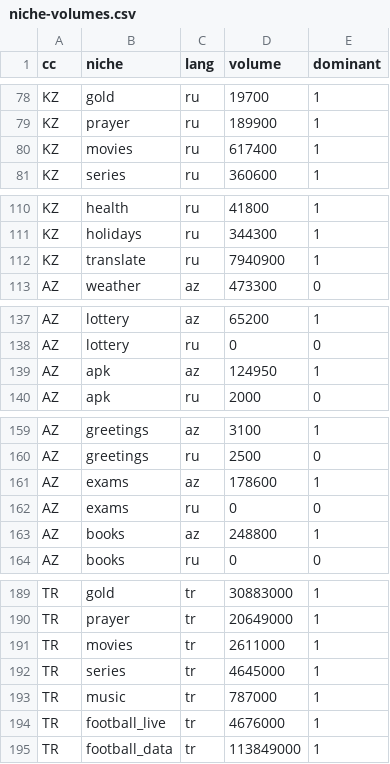
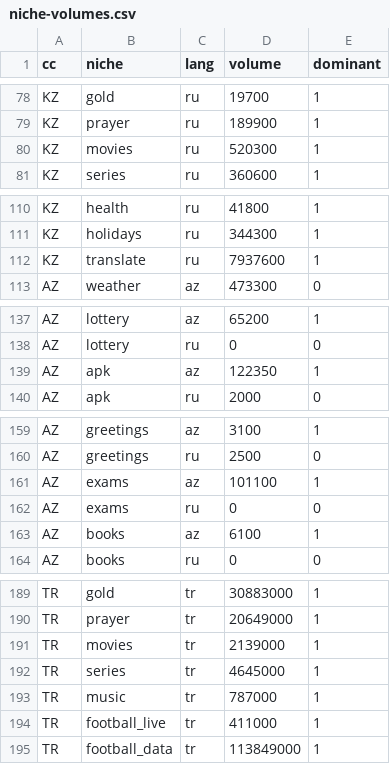
Before and after one commit to samlowry/seo-analytics, a CSV file: niche-scan/data/niche-volumes.csv, drawn as a sheet; only a part is shown, gaps mark what is left out; the diff covers the shown part only.

```diff
--- a/niche-scan/data/niche-volumes.csv
+++ b/niche-scan/data/niche-volumes.csv
@@ -79,3 +79,3 @@ KZ,gold,ru,19700,1
 KZ,prayer,ru,189900,1
-KZ,movies,ru,617400,1
+KZ,movies,ru,520300,1
 KZ,series,ru,360600,1
@@ -111,3 +111,3 @@ KZ,health,ru,41800,1
 KZ,holidays,ru,344300,1
-KZ,translate,ru,7940900,1
+KZ,translate,ru,7937600,1
 AZ,weather,az,473300,0
@@ -138,3 +138,3 @@ AZ,lottery,az,65200,1
 AZ,lottery,ru,0,0
-AZ,apk,az,124950,1
+AZ,apk,az,122350,1
 AZ,apk,ru,2000,0
@@ -160,5 +160,5 @@ AZ,greetings,az,3100,1
 AZ,greetings,ru,2500,0
-AZ,exams,az,178600,1
+AZ,exams,az,101100,1
 AZ,exams,ru,0,0
-AZ,books,az,248800,1
+AZ,books,az,6100,1
 AZ,books,ru,0,0
@@ -190,6 +190,6 @@ TR,gold,tr,30883000,1
 TR,prayer,tr,20649000,1
-TR,movies,tr,2611000,1
+TR,movies,tr,2139000,1
 TR,series,tr,4645000,1
 TR,music,tr,787000,1
-TR,football_live,tr,4676000,1
+TR,football_live,tr,411000,1
 TR,football_data,tr,113849000,1
```
Also changed, not shown: 30 edited cells elsewhere in this file, niche-scan/data/niches.csv, 13 other files.
